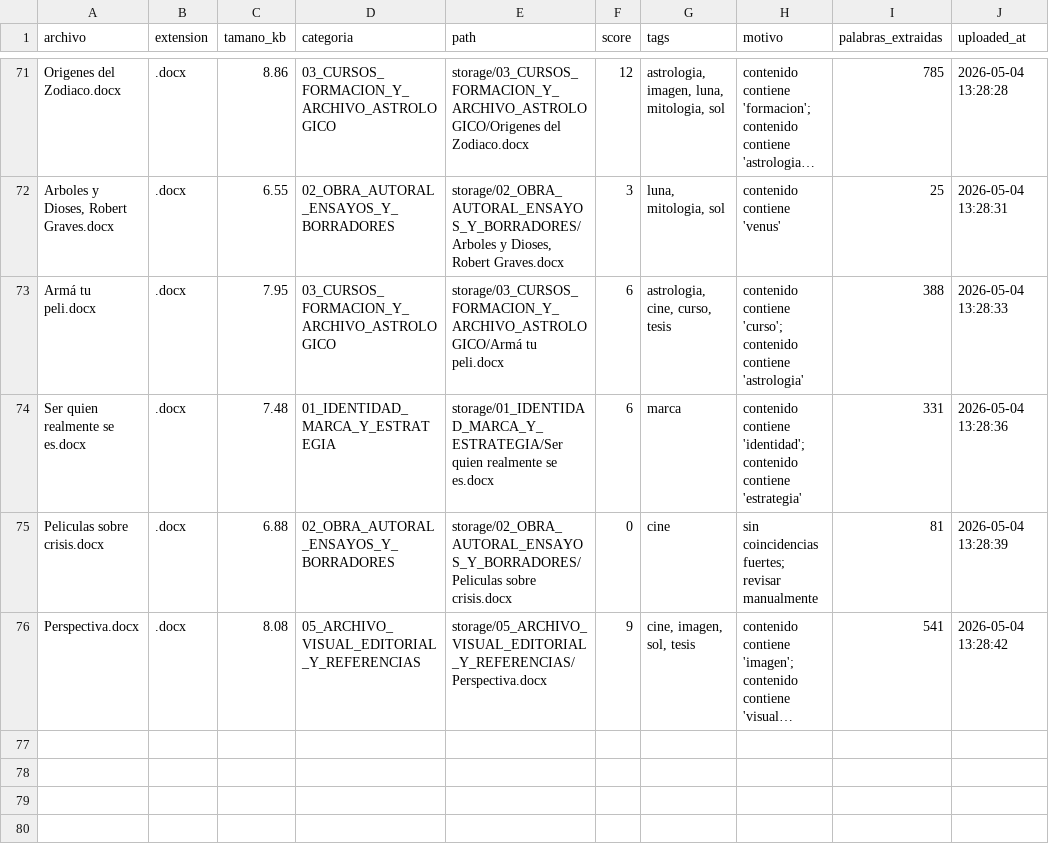
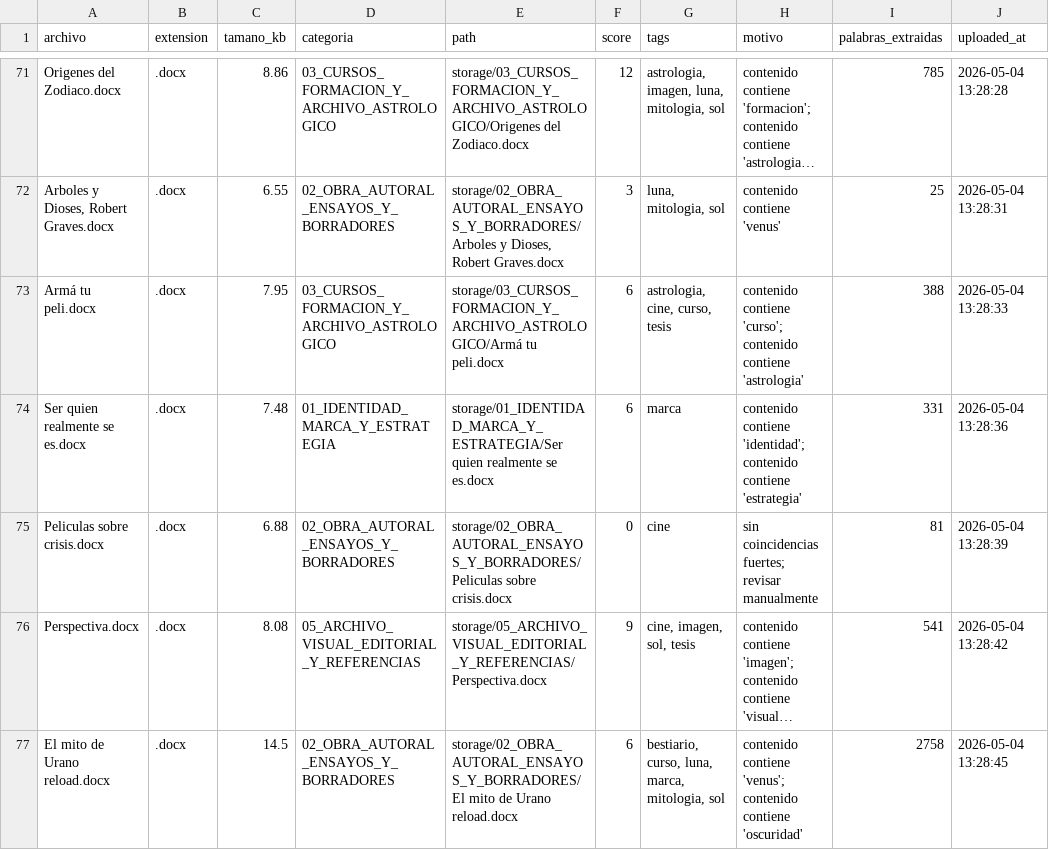
Before and after one commit to brandatta/casamatriz, a CSV file: data/inventory.csv, drawn as a sheet; only a part is shown, gaps mark what is left out; long unchanged cells end in …; the diff names each change by its address in the sheet, - before the commit and + after, or states it on an @@ line.

Commit message:
Actualizar inventario Casa Matriz

```diff
--- a/data/inventory.csv
+++ b/data/inventory.csv
+row 77: El mito de Urano reload.docx | .docx | 14.5 | 02_OBRA_AUTORAL_ENSAYOS_Y_BORRADORES | storage/02_OBRA_AUTORAL_ENSAYOS_Y_BORRADORES/El mito de Urano reload.docx | 6 | bestiario, curso, luna, marca, mitologia, sol | contenido contiene 'venus'; contenido contiene 'oscuridad' | 2758 | 2026-05-04 13:28:45
```
